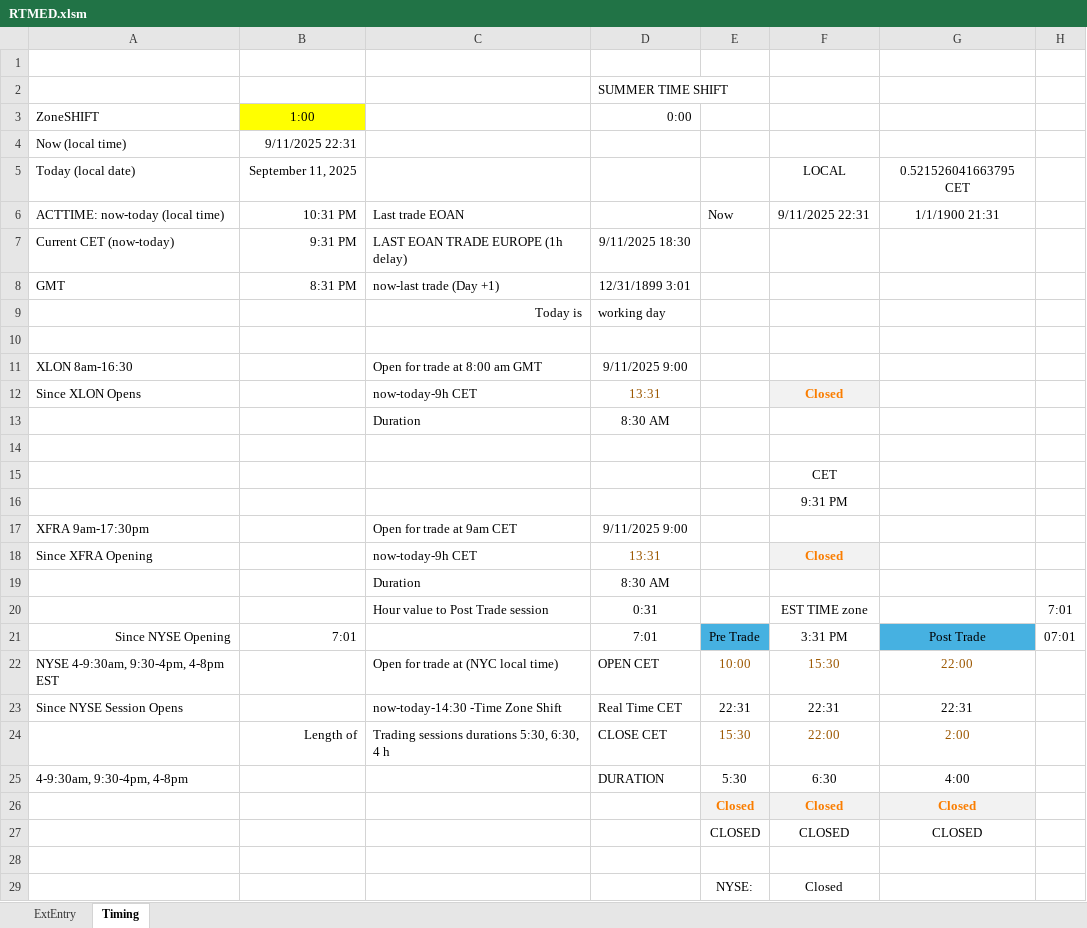
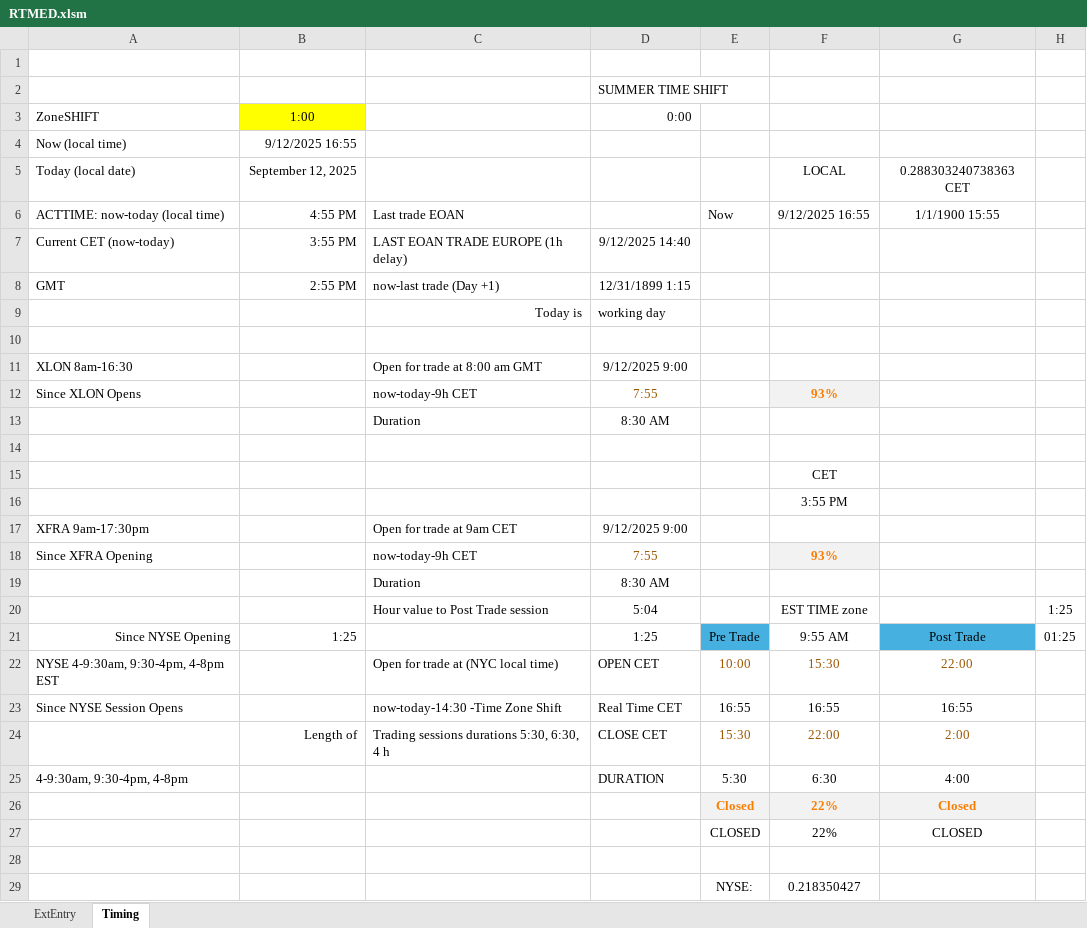
Before and after one commit to KostaDY/NikyClean, an Excel workbook: RTMED.xlsm, sheet Timing, drawn as a sheet; values as stored, in another font and other column widths than the file's, no borders; the diff names each change by its address in the sheet, - before the commit and + after, or states it on an @@ line.

```diff
--- a/RTMED.xlsm (sheet Timing)
+++ b/RTMED.xlsm (sheet Timing)
-B4: 9/11/2025 22:31
+B4: 9/12/2025 16:55
-B5: September 11, 2025
+B5: September 12, 2025
-G5: 0.521526041663795 CET
+G5: 0.288303240738363 CET
-B6: 10:31 PM
+B6: 4:55 PM
-F6: 9/11/2025 22:31
+F6: 9/12/2025 16:55
-G6: 1/1/1900 21:31
+G6: 1/1/1900 15:55
-B7: 9:31 PM
+B7: 3:55 PM
-D7: 9/11/2025 18:30
+D7: 9/12/2025 14:40
-B8: 8:31 PM
+B8: 2:55 PM
-D8: 12/31/1899 3:01
+D8: 12/31/1899 1:15
-D11: 9/11/2025 9:00
+D11: 9/12/2025 9:00
-D12: 13:31
+D12: 7:55
-F12: Closed
+F12: 93%
-F16: 9:31 PM
+F16: 3:55 PM
-D17: 9/11/2025 9:00
+D17: 9/12/2025 9:00
-D18: 13:31
+D18: 7:55
-F18: Closed
+F18: 93%
-D20: 0:31
+D20: 5:04
-H20: 7:01
+H20: 1:25
-B21: 7:01
+B21: 1:25
-D21: 7:01
+D21: 1:25
-F21: 3:31 PM
+F21: 9:55 AM
-H21: 07:01
+H21: 01:25
-E23: 22:31
+E23: 16:55
-F23: 22:31
+F23: 16:55
-G23: 22:31
+G23: 16:55
-F26: Closed
+F26: 22%
-F27: CLOSED
+F27: 22%
-F29: Closed
+F29: 0.218350427
```
Also changed, not shown: sheet ExtEntry, 1 other file.
